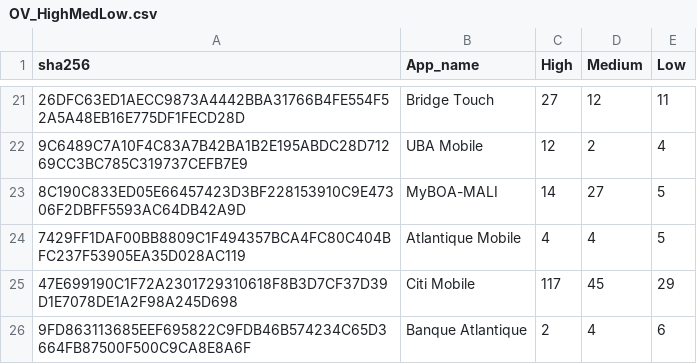
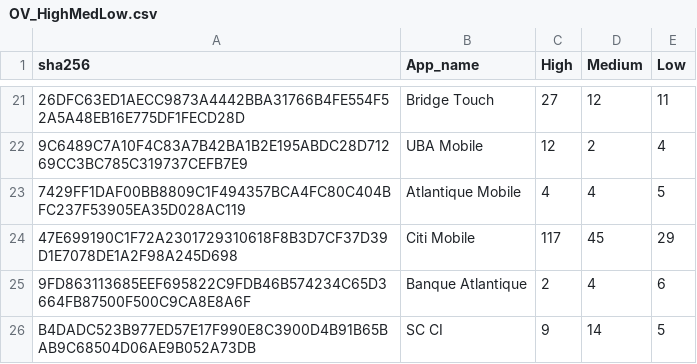
Before and after one commit to liounea/Data_for_WAEMU_Apps_Papers, a CSV file: WAEMU banking apps - Oldest/Stats/OV_HighMedLow.csv, drawn as a sheet; only a part is shown, gaps mark what is left out; the shorter side is filled out with more unchanged rows; the diff names each change by its address in the sheet, - before the commit and + after, or states it on an @@ line.

Commit message:
Update OV_HighMedLow.csv

```diff
--- a/WAEMU banking apps - Oldest/Stats/OV_HighMedLow.csv
+++ b/WAEMU banking apps - Oldest/Stats/OV_HighMedLow.csv
-row 23: 8C190C833ED05E66457423D3BF228153910C9E47306F2DBFF5593AC64DB42A9D | MyBOA-MALI | 14 | 27 | 5
```
